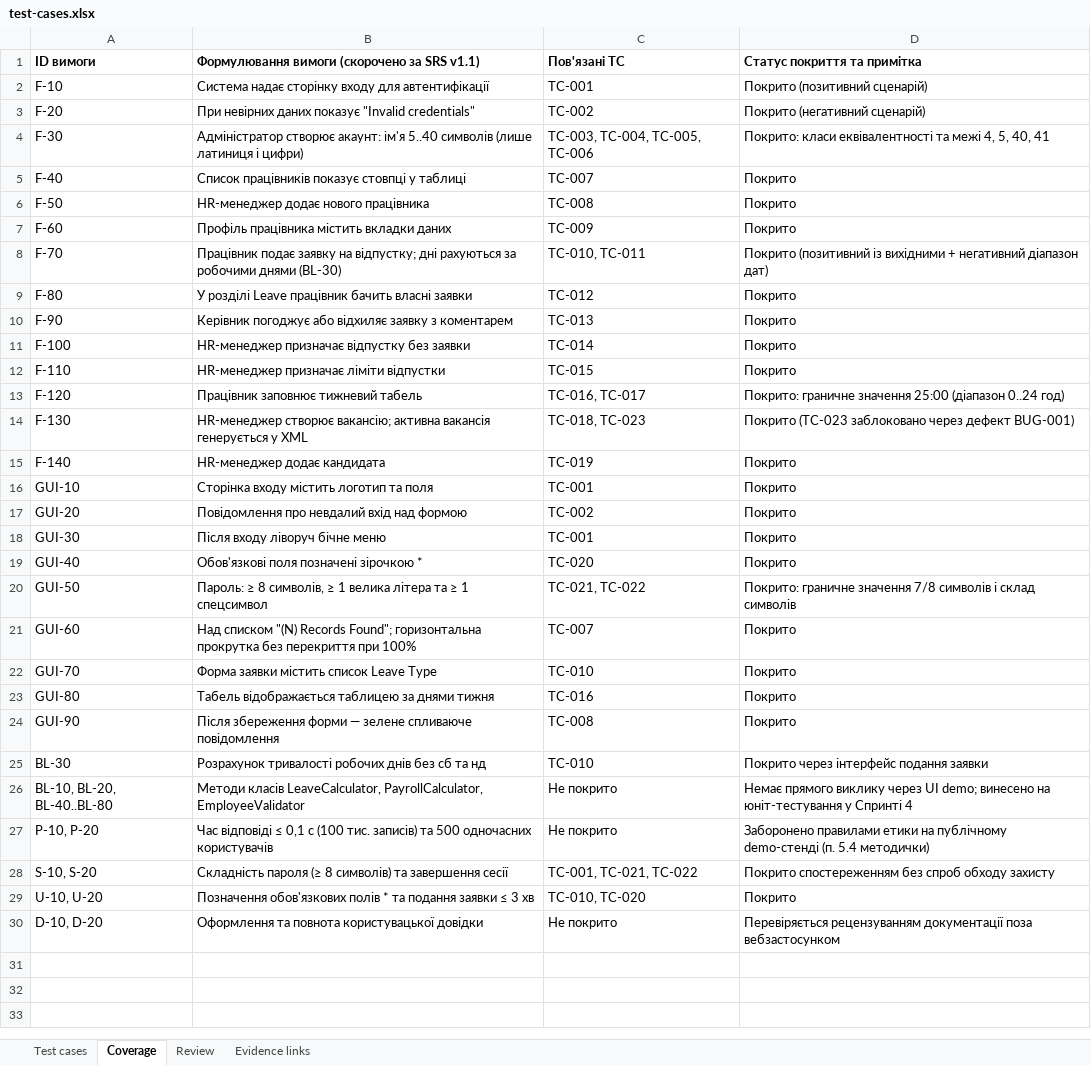
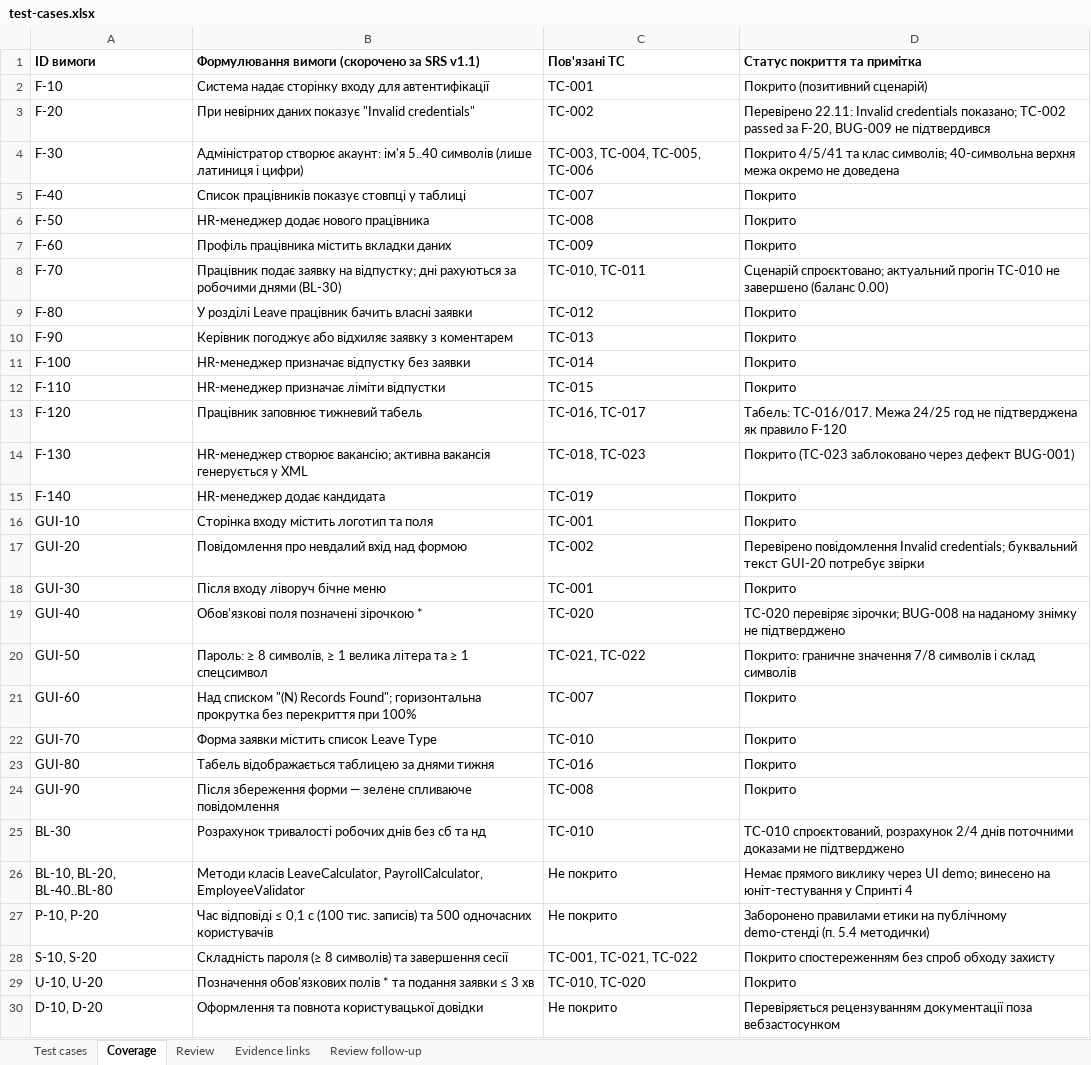
Before and after one commit to moggd/tzyaps, an Excel workbook: docs/sprint3/test-cases.xlsx, sheet Coverage, drawn as a sheet; values as stored, in another font and other column widths than the file's, no borders; the diff names each change by its address in the sheet, - before the commit and + after, or states it on an @@ line.

Commit message:
Reconcile sprint 3 coverage and evidence

```diff
--- a/docs/sprint3/test-cases.xlsx (sheet Coverage)
+++ b/docs/sprint3/test-cases.xlsx (sheet Coverage)
+sheet tab: Review follow-up
-D3 (Статус покриття та примітка): Покрито (негативний сценарій)
+D3 (Статус покриття та примітка): Перевірено 22.11: Invalid credentials показано; TC-002 passed за F-20, BUG-009 не підтвердився
-D4 (Статус покриття та примітка): Покрито: класи еквівалентності та межі 4, 5, 40, 41
+D4 (Статус покриття та примітка): Покрито 4/5/41 та клас символів; 40-символьна верхня межа окремо не доведена
-D8 (Статус покриття та примітка): Покрито (позитивний із вихідними + негативний діапазон дат)
+D8 (Статус покриття та примітка): Сценарій спроєктовано; актуальний прогін TC-010 не завершено (баланс 0.00)
-D13 (Статус покриття та примітка): Покрито: граничне значення 25:00 (діапазон 0..24 год)
+D13 (Статус покриття та примітка): Табель: TC-016/017. Межа 24/25 год не підтверджена як правило F-120
-D17 (Статус покриття та примітка): Покрито
+D17 (Статус покриття та примітка): Перевірено повідомлення Invalid credentials; буквальний текст GUI-20 потребує звірки
-D19 (Статус покриття та примітка): Покрито
+D19 (Статус покриття та примітка): TC-020 перевіряє зірочки; BUG-008 на наданому знімку не підтверджено
-D25 (Статус покриття та примітка): Покрито через інтерфейс подання заявки
+D25 (Статус покриття та примітка): TC-010 спроєктований, розрахунок 2/4 днів поточними доказами не підтверджено
```
Also changed, not shown: docs/sprint3/execution-log.xlsx, 1 other file.
